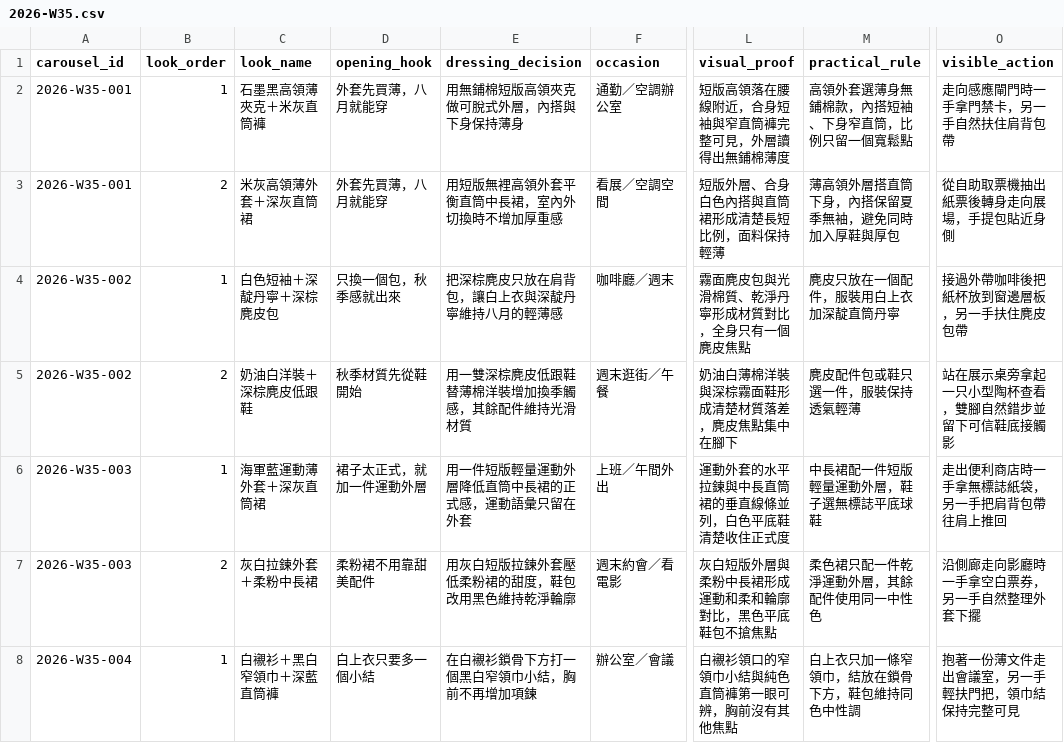
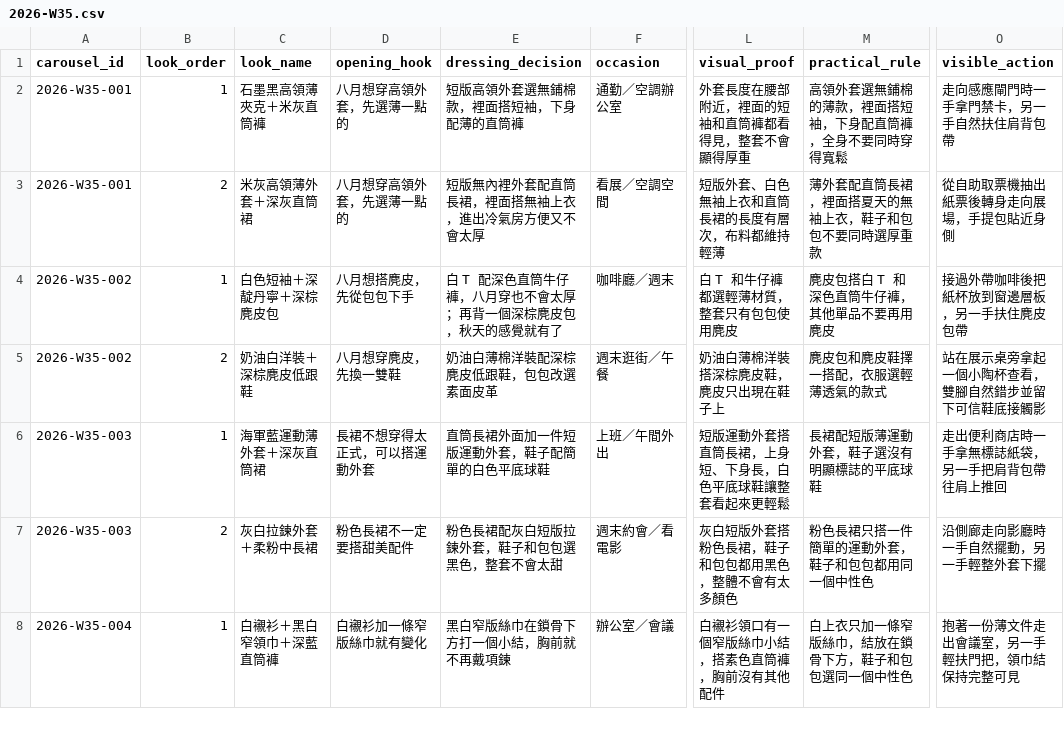
Before and after one commit to fcsh1526/codex-fittingrooom, a CSV file: 03_research/editorial_look_plans/2026-W35.csv, drawn as a sheet; only a part is shown, gaps mark what is left out; the diff covers the shown part only; the diff names each change by its address in the sheet, - before the commit and + after, or states it on an @@ line.

```diff
--- a/03_research/editorial_look_plans/2026-W35.csv
+++ b/03_research/editorial_look_plans/2026-W35.csv
-D2:D3 (opening_hook): 外套先買薄，八月就能穿
+D2:D3 (opening_hook): 八月想穿高領外套，先選薄一點的
-E2 (dressing_decision): 用無鋪棉短版高領夾克做可脫式外層，內搭與下身保持薄身
+E2 (dressing_decision): 短版高領外套選無鋪棉款，裡面搭短袖，下身配薄的直筒褲
-L2 (visual_proof): 短版高領落在腰線附近，合身短袖與窄直筒褲完整可見，外層讀得出無鋪棉薄度
+L2 (visual_proof): 外套長度在腰部附近，裡面的短袖和直筒褲都看得見，整套不會顯得厚重
-M2 (practical_rule): 高領外套選薄身無鋪棉款，內搭短袖、下身窄直筒，比例只留一個寬鬆點
+M2 (practical_rule): 高領外套選無鋪棉的薄款，裡面搭短袖，下身配直筒褲，全身不要同時穿得寬鬆
-E3 (dressing_decision): 用短版無裡高領外套平衡直筒中長裙，室內外切換時不增加厚重感
+E3 (dressing_decision): 短版無內裡外套配直筒長裙，裡面搭無袖上衣，進出冷氣房方便又不會太厚
-L3 (visual_proof): 短版外層、合身白色內搭與直筒裙形成清楚長短比例，面料保持輕薄
+L3 (visual_proof): 短版外套、白色無袖上衣和直筒長裙的長度有層次，布料都維持輕薄
-M3 (practical_rule): 薄高領外層搭直筒下身，內搭保留夏季無袖，避免同時加入厚鞋與厚包
+M3 (practical_rule): 薄外套配直筒長裙，裡面搭夏天的無袖上衣，鞋子和包包不要同時選厚重款
-D4 (opening_hook): 只換一個包，秋季感就出來
+D4 (opening_hook): 八月想搭麂皮，先從包包下手
-E4 (dressing_decision): 把深棕麂皮只放在肩背包，讓白上衣與深靛丹寧維持八月的輕薄感
+E4 (dressing_decision): 白 T 配深色直筒牛仔褲，八月穿也不會太厚；再背一個深棕麂皮包，秋天的感覺就有了
-L4 (visual_proof): 霧面麂皮包與光滑棉質、乾淨丹寧形成材質對比，全身只有一個麂皮焦點
+L4 (visual_proof): 白 T 和牛仔褲都選輕薄材質，整套只有包包使用麂皮
-M4 (practical_rule): 麂皮只放在一個配件，服裝用白上衣加深靛直筒丹寧
+M4 (practical_rule): 麂皮包搭白 T 和深色直筒牛仔褲，其他單品不要再用麂皮
-D5 (opening_hook): 秋季材質先從鞋開始
+D5 (opening_hook): 八月想穿麂皮，先換一雙鞋
-E5 (dressing_decision): 用一雙深棕麂皮低跟鞋替薄棉洋裝增加換季觸感，其餘配件維持光滑材質
+E5 (dressing_decision): 奶油白薄棉洋裝配深棕麂皮低跟鞋，包包改選素面皮革
-L5 (visual_proof): 奶油白薄棉洋裝與深棕霧面鞋形成清楚材質落差，麂皮焦點集中在腳下
+L5 (visual_proof): 奶油白薄棉洋裝搭深棕麂皮鞋，麂皮只出現在鞋子上
-M5 (practical_rule): 麂皮配件包或鞋只選一件，服裝保持透氣輕薄
+M5 (practical_rule): 麂皮包和麂皮鞋擇一搭配，衣服選輕薄透氣的款式
-O5 (visible_action): 站在展示桌旁拿起一只小型陶杯查看，雙腳自然錯步並留下可信鞋底接觸影
+O5 (visible_action): 站在展示桌旁拿起一個小陶杯查看，雙腳自然錯步並留下可信鞋底接觸影
-D6 (opening_hook): 裙子太正式，就加一件運動外層
+D6 (opening_hook): 長裙不想穿得太正式，可以搭運動外套
-E6 (dressing_decision): 用一件短版輕量運動外層降低直筒中長裙的正式感，運動語彙只留在外套
+E6 (dressing_decision): 直筒長裙外面加一件短版運動外套，鞋子配簡單的白色平底球鞋
-L6 (visual_proof): 運動外套的水平拉鍊與中長直筒裙的垂直線條並列，白色平底鞋清楚收住正式度
+L6 (visual_proof): 短版運動外套搭直筒長裙，上身短、下身長，白色平底球鞋讓整套看起來更輕鬆
-M6 (practical_rule): 中長裙配一件短版輕量運動外層，鞋子選無標誌平底球鞋
+M6 (practical_rule): 長裙配短版薄運動外套，鞋子選沒有明顯標誌的平底球鞋
-D7 (opening_hook): 柔粉裙不用靠甜美配件
+D7 (opening_hook): 粉色長裙不一定要搭甜美配件
-E7 (dressing_decision): 用灰白短版拉鍊外套壓低柔粉裙的甜度，鞋包改用黑色維持乾淨輪廓
+E7 (dressing_decision): 粉色長裙配灰白短版拉鍊外套，鞋子和包包選黑色，整套不會太甜
-L7 (visual_proof): 灰白短版外層與柔粉中長裙形成運動和柔和輪廓對比，黑色平底鞋包不搶焦點
+L7 (visual_proof): 灰白短版外套搭粉色長裙，鞋子和包包都用黑色，整體不會有太多顏色
-M7 (practical_rule): 柔色裙只配一件乾淨運動外層，其餘配件使用同一中性色
+M7 (practical_rule): 粉色長裙只搭一件簡單的運動外套，鞋子和包包都用同一個中性色
-O7 (visible_action): 沿側廊走向影廳時一手拿空白票券，另一手自然整理外套下擺
+O7 (visible_action): 沿側廊走向影廳時一手自然擺動，另一手輕整外套下擺
-D8 (opening_hook): 白上衣只要多一個小結
+D8 (opening_hook): 白襯衫加一條窄版絲巾就有變化
-E8 (dressing_decision): 在白襯衫鎖骨下方打一個黑白窄領巾小結，胸前不再增加項鍊
+E8 (dressing_decision): 黑白窄版絲巾在鎖骨下方打一個小結，胸前就不再戴項鍊
-L8 (visual_proof): 白襯衫領口的窄領巾小結與純色直筒褲第一眼可辨，胸前沒有其他焦點
+L8 (visual_proof): 白襯衫領口有一個窄版絲巾小結，搭素色直筒褲，胸前沒有其他配件
-M8 (practical_rule): 白上衣只加一條窄領巾，結放在鎖骨下方，鞋包維持同色中性調
+M8 (practical_rule): 白上衣只加一條窄版絲巾，結放在鎖骨下方，鞋子和包包選同一個中性色
```
Also changed, not shown: 12 edited cells elsewhere in this file, 10_automation/runs/2026-W35/generated_images/2026-W35-003/looks/2026-W35-003-L02/carousel/review_sheet.csv, 10_automation/runs/2026-W35/generated_images/2026-W35-003/looks/2026-W35-003-L02/reel/review_sheet.csv, 18 other files.
